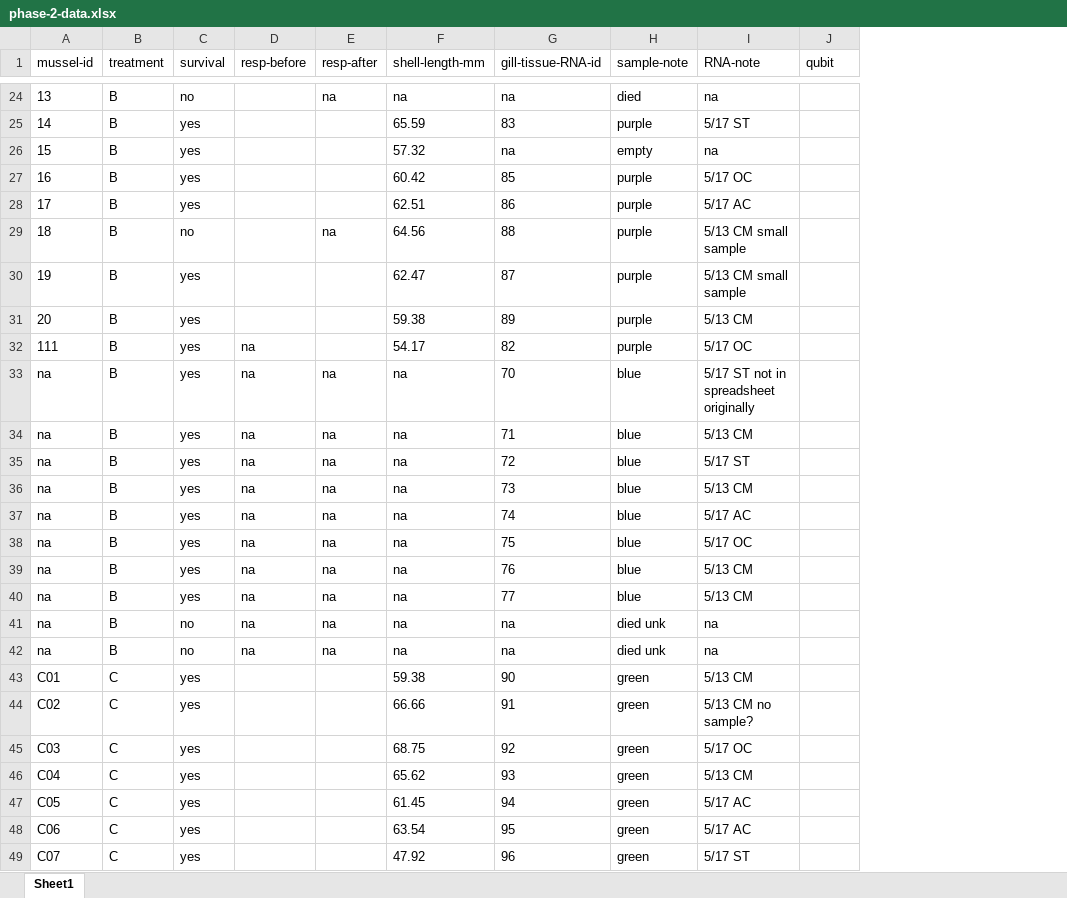
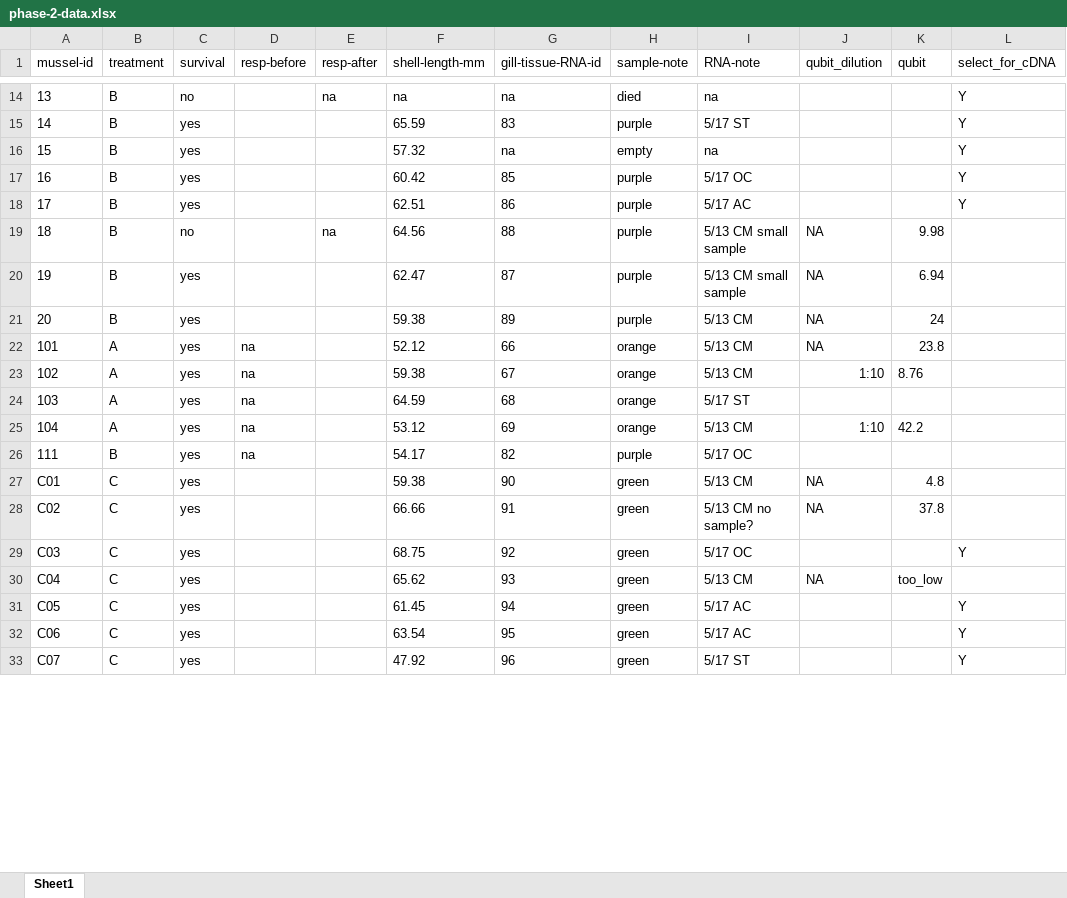
Before and after one commit to aspencoyle/fish541_lab, an Excel workbook: molecular/phase-2-data.xlsx, sheet Sheet1, drawn as a sheet; only a part is shown, gaps mark what is left out; values as stored, in another font and other column widths than the file's, no borders; removed rows and columns are numbered as before the commit, all else as after; the diff covers the shown part only; the diff names each change by its address in the sheet, - before the commit and + after, or states it on an @@ line.

Commit message:
updated phase 2 data

```diff
--- a/molecular/phase-2-data.xlsx (sheet Sheet1)
+++ b/molecular/phase-2-data.xlsx (sheet Sheet1)
+column J (qubit_dilution), rows 19-21: all NA; rows 27-30: NA | NA |  | NA
+column L (select_for_cDNA), rows 14-18: all Y; rows 29-33: Y |  | Y | Y | Y
-K19 (qubit): (empty)
+K19 (qubit): 9.98
-K20 (qubit): (empty)
+K20 (qubit): 6.94
-K21 (qubit): (empty)
+K21 (qubit): 24
+row 22: 101 | A | yes | na |  | 52.12 | 66 | orange | 5/13 CM | NA | 23.8
+row 23: 102 | A | yes | na |  | 59.38 | 67 | orange | 5/13 CM | 1:10 | 8.76
@@ row 19 moved to row 24: 103 @@
+row 25: 104 | A | yes | na |  | 53.12 | 69 | orange | 5/13 CM | 1:10 | 42.2
@@ row 33 moved to row 48: na @@
-row 34: na | B | yes | na | na | na | 71 | blue | 5/13 CM
@@ row 35 moved to row 49: na @@
-row 36: na | B | yes | na | na | na | 73 | blue | 5/13 CM
@@ row 37 moved to row 50: na @@
@@ row 38 moved to row 51: na @@
-row 39: na | B | yes | na | na | na | 76 | blue | 5/13 CM
-row 40: na | B | yes | na | na | na | 77 | blue | 5/13 CM
@@ row 41 moved to row 52: na @@
@@ row 42 moved to row 53: na @@
-K27 (qubit): (empty)
+K27 (qubit): 4.8
-K28 (qubit): (empty)
+K28 (qubit): 37.8
-K30 (qubit): (empty)
+K30 (qubit): too_low
```
Also changed, not shown: 5 added rows, 4 removed rows, 5 moved rows and 6 edited cells elsewhere in this sheet.
